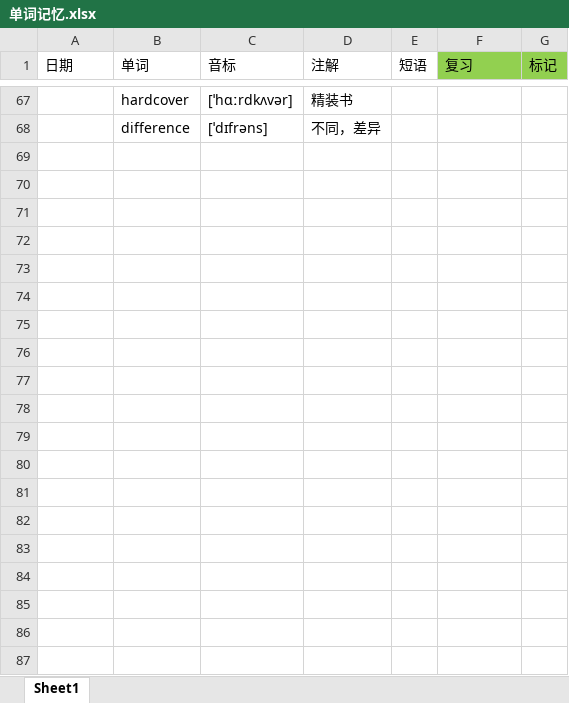
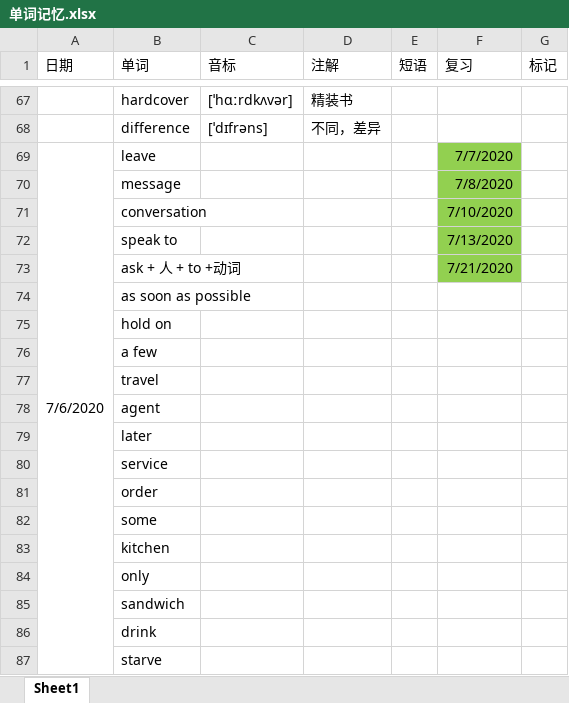
Before and after one commit to GnGx-G/MyMind, an Excel workbook: WordExcel/单词记忆.xlsx, sheet Sheet1, drawn as a sheet; only a part is shown, gaps mark what is left out; values as stored, in another font and other column widths than the file's, no borders; the diff covers the shown part only; the diff names each change by its address in the sheet, - before the commit and + after, or states it on an @@ line.

Commit message:
6号提交单词

```diff
--- a/WordExcel/单词记忆.xlsx (sheet Sheet1)
+++ b/WordExcel/单词记忆.xlsx (sheet Sheet1)
-F1:G1 fill: #92D050
+F1:G1 fill: none
+row 69: 7/6/2020 | leave |  |  |  | 7/7/2020
+row 70:  | message |  |  |  | 7/8/2020
+row 71:  | conversation |  |  |  | 7/10/2020
+row 72:  | speak to |  |  |  | 7/13/2020
+row 73:  | ask + 人 + to +动词 |  |  |  | 7/21/2020
+row 74:  | as soon as possible
+row 75:  | hold on
+row 76:  | a few
+row 77:  | travel
+row 78:  | agent
+row 79:  | later
+row 80:  | service
+row 81:  | order
+row 82:  | some
+row 83:  | kitchen
+row 84:  | only
+row 85:  | sandwich
+row 86:  | drink
+row 87:  | starve
```
Also changed, not shown: 12 added rows and cell formats elsewhere in this sheet.
